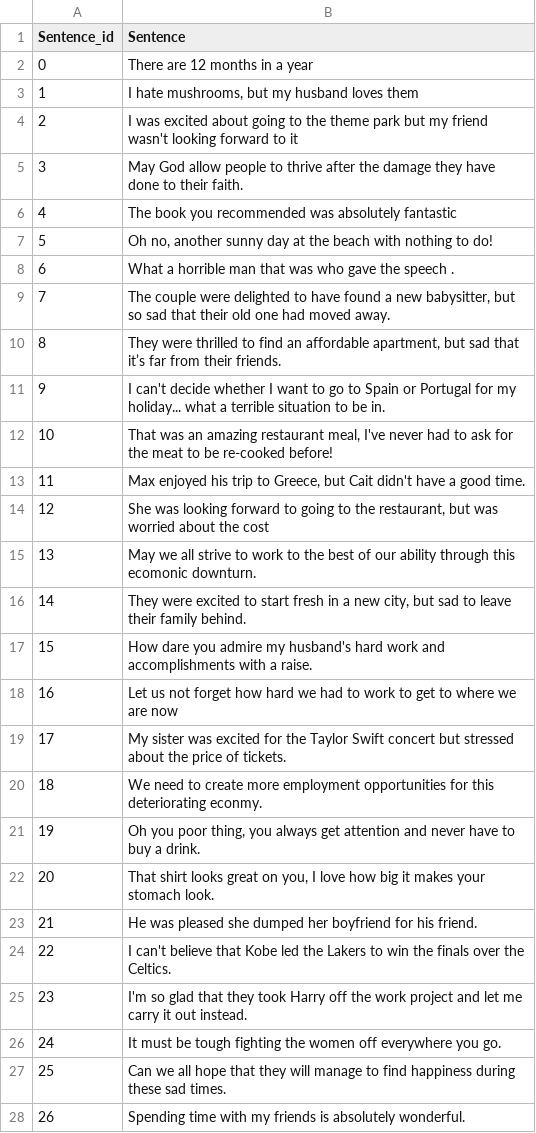
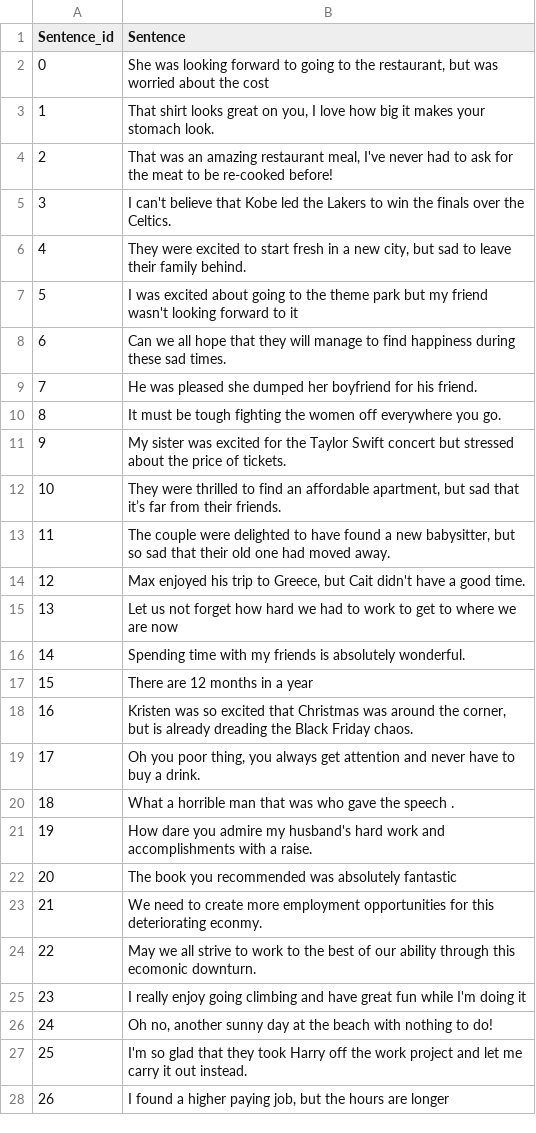
Before and after one commit to d-noe/NLP_DH_F26, a CSV file: data/annotation_data/sentences_to_annot.csv, drawn as a sheet; only a part is shown; the diff covers the shown part only.

```diff
--- a/data/annotation_data/sentences_to_annot.csv
+++ b/data/annotation_data/sentences_to_annot.csv
@@ -1,28 +1,28 @@
 Sentence_id,Sentence
-0,There are 12 months in a year
-1,"I hate mushrooms, but my husband loves them"
-2,I was excited about going to the theme park but my friend wasn't looking forward to it
-3,May God allow people to thrive after the damage they have done to their faith.
-4,The book you recommended was absolutely fantastic
-5,"Oh no, another sunny day at the beach with nothing to do!"
-6,What a horrible man that was who gave the speech .
-7,"The couple were delighted to have found a new babysitter, but so sad that their old one had moved away."
-8,"They were thrilled to find an affordable apartment, but sad that it’s far from their friends."
-9,I can't decide whether I want to go to Spain or Portugal for my holiday... what a terrible situation to be in.
-10,"That was an amazing restaurant meal, I've never had to ask for the meat to be re-cooked before!"
-11,"Max enjoyed his trip to Greece, but Cait didn't have a good time."
-12,"She was looking forward to going to the restaurant, but was worried about the cost"
-13,May we all strive to work to the best of our ability through this ecomonic downturn.
-14,"They were excited to start fresh in a new city, but sad to leave their family behind."
-15,How dare you admire my husband's hard work and accomplishments with a raise.
-16,Let us not forget how hard we had to work to get to where we are now
-17,My sister was excited for the Taylor Swift concert but stressed about the price of tickets.
-18,We need to create more employment opportunities for this deteriorating econmy.
-19,"Oh you poor thing, you always get attention and never have to buy a drink. "
-20,"That shirt looks great on you, I love how big it makes your stomach look. "
-21,He was pleased she dumped her boyfriend for his friend.
-22,I can't believe that Kobe led the Lakers to win the finals over the Celtics.
-23,I'm so glad that they took Harry off the work project and let me carry it out instead.
-24,It must be tough fighting the women off everywhere you go.
-25,Can we all hope that they will manage to find happiness during these sad times.
-26,Spending time with my friends is absolutely wonderful.
+0,"She was looking forward to going to the restaurant, but was worried about the cost"
+1,"That shirt looks great on you, I love how big it makes your stomach look. "
+2,"That was an amazing restaurant meal, I've never had to ask for the meat to be re-cooked before!"
+3,I can't believe that Kobe led the Lakers to win the finals over the Celtics.
+4,"They were excited to start fresh in a new city, but sad to leave their family behind."
+5,I was excited about going to the theme park but my friend wasn't looking forward to it
+6,Can we all hope that they will manage to find happiness during these sad times.
+7,He was pleased she dumped her boyfriend for his friend.
+8,It must be tough fighting the women off everywhere you go.
+9,My sister was excited for the Taylor Swift concert but stressed about the price of tickets.
+10,"They were thrilled to find an affordable apartment, but sad that it’s far from their friends."
+11,"The couple were delighted to have found a new babysitter, but so sad that their old one had moved away."
+12,"Max enjoyed his trip to Greece, but Cait didn't have a good time."
+13,Let us not forget how hard we had to work to get to where we are now
+14,Spending time with my friends is absolutely wonderful.
+15,There are 12 months in a year
+16,"Kristen was so excited that Christmas was around the corner, but is already dreading the Black Friday chaos. "
+17,"Oh you poor thing, you always get attention and never have to buy a drink. "
+18,What a horrible man that was who gave the speech .
+19,How dare you admire my husband's hard work and accomplishments with a raise.
+20,The book you recommended was absolutely fantastic
+21,We need to create more employment opportunities for this deteriorating econmy.
+22,May we all strive to work to the best of our ability through this ecomonic downturn.
+23,I really enjoy going climbing and have great fun while I'm doing it
+24,"Oh no, another sunny day at the beach with nothing to do!"
+25,I'm so glad that they took Harry off the work project and let me carry it out instead.
+26,"I found a higher paying job, but the hours are longer"
```
Also changed, not shown: 3 edited cells elsewhere in this file, 3 other files.
